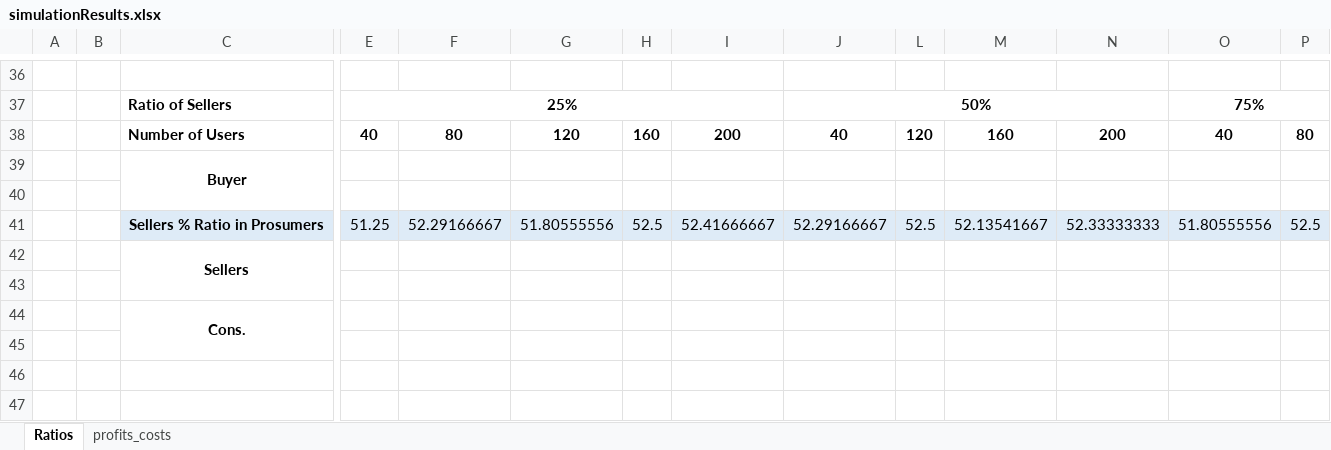
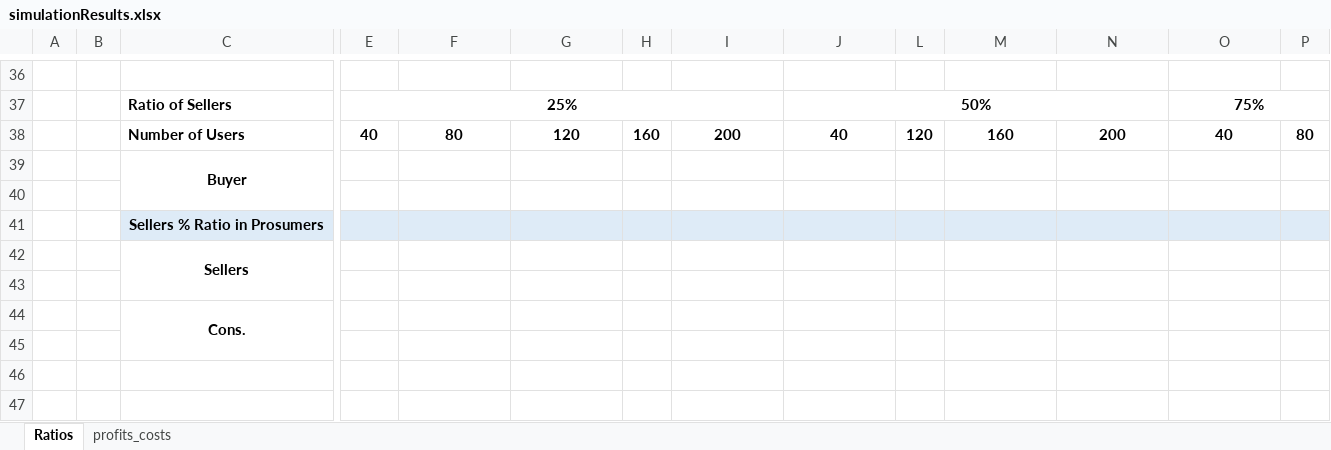
Before and after one commit to tea-chai/Clearance_Mechanisms, an Excel workbook: simulationResults.xlsx, sheet Ratios, drawn as a sheet; only a part is shown, gaps mark what is left out; values as stored, in another font and other column widths than the file's, no borders; removed rows and columns are numbered as before the commit, all else as after; rows hold the shown columns only; the diff names each change by its address in the sheet, - before the commit and + after, or states it on an @@ line.

Commit message:
Update simulationResults.xlsx

```diff
--- a/simulationResults.xlsx (sheet Ratios)
+++ b/simulationResults.xlsx (sheet Ratios)
-row 41:  |  | Sellers % Ratio in Prosumers | 51.25 | 52.29166667 | 51.80555556 | 52.5 | 52.41666667 | 52.29166667 | 52.5 | 52.13541667 | 52.33333333 | 51.80555556 | 52.5
+row 41:  |  | Sellers % Ratio in Prosumers
```
Also changed, not shown: hidden cells.
